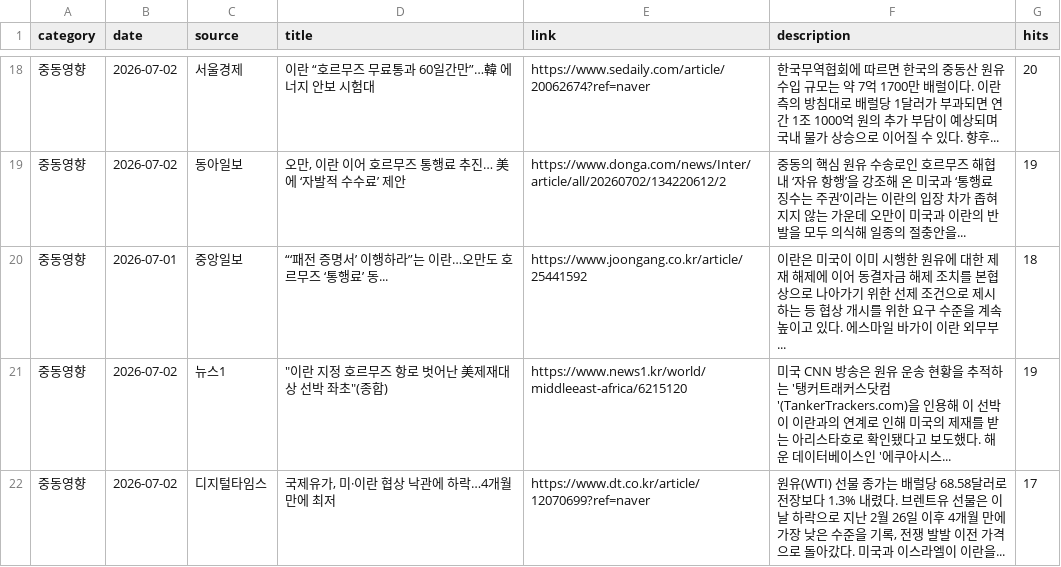
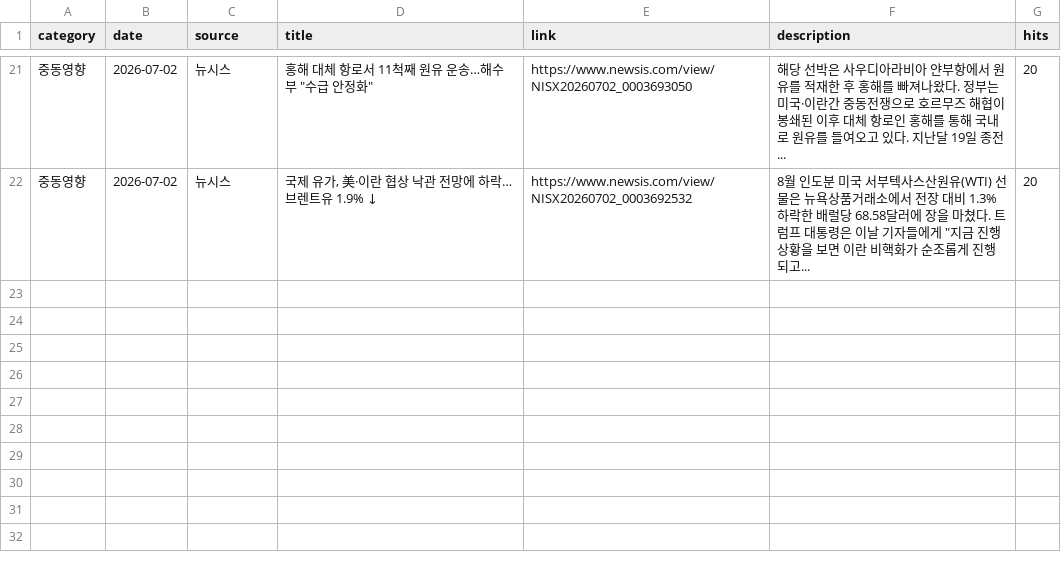
Before and after one commit to hdec-daily-news/oil-naphtha, a CSV file: oil_naphtha.csv, drawn as a sheet; only a part is shown, gaps mark what is left out; the diff covers the shown part only.

```diff
--- a/oil_naphtha.csv
+++ b/oil_naphtha.csv
@@ -18,5 +21,2 @@
-중동영향,2026-07-02,서울경제,이란 “호르무즈 무료통과 60일간만”…韓 에너지 안보 시험대,https://www.sedaily.com/article/20062674?ref=naver,한국무역협회에 따르면 한국의 중동산 원유 수입 규모는 약 7억 1700만 배럴이다. 이란 측의 방침대로 배럴당 1달러가 부과되면 연간 1조 1000억 원의 추가 부담이 예상되며 국내 물가 상승으로 이어질 수 있다. 향후... ,20
-중동영향,2026-07-02,동아일보,"오만, 이란 이어 호르무즈 통행료 추진… 美에 ‘자발적 수수료’ 제안",https://www.donga.com/news/Inter/article/all/20260702/134220612/2,중동의 핵심 원유 수송로인 호르무즈 해협 내 ‘자유 항행’을 강조해 온 미국과 ‘통행료 징수는 주권’이라는 이란의 입장 차가 좁혀지지 않는 가운데 오만이 미국과 이란의 반발을 모두 의식해 일종의 절충안을... ,19
-중동영향,2026-07-01,중앙일보,“‘패전 증명서’ 이행하라”는 이란…오만도 호르무즈 ‘통행료’ 동...,https://www.joongang.co.kr/article/25441592,이란은 미국이 이미 시행한 원유에 대한 제재 해제에 이어 동결자금 해제 조치를 본협상으로 나아가기 위한 선제 조건으로 제시하는 등 협상 개시를 위한 요구 수준을 계속 높이고 있다. 에스마일 바가이 이란 외무부... ,18
-중동영향,2026-07-02,뉴스1,"""이란 지정 호르무즈 항로 벗어난 美제재대상 선박 좌초""(종합)",https://www.news1.kr/world/middleeast-africa/6215120,미국 CNN 방송은 원유 운송 현황을 추적하는 '탱커트래커스닷컴'(TankerTrackers.com)을 인용해 이 선박이 이란과의 연계로 인해 미국의 제재를 받는 아리스타호로 확인됐다고 보도했다. 해운 데이터베이스인 '에쿠아시스... ,19
-중동영향,2026-07-02,디지털타임스,"국제유가, 미·이란 협상 낙관에 하락…4개월 만에 최저",https://www.dt.co.kr/article/12070699?ref=naver,"원유(WTI) 선물 종가는 배럴당 68.58달러로 전장보다 1.3% 내렸다. 브렌트유 선물은 이날 하락으로 지난 2월 26일 이후 4개월 만에 가장 낮은 수준을 기록, 전쟁 발발 이전 가격으로 돌아갔다. 미국과 이스라엘이 이란을... ",17
+중동영향,2026-07-02,뉴시스,"홍해 대체 항로서 11척째 원유 운송…해수부 ""수급 안정화""",https://www.newsis.com/view/NISX20260702_0003693050,해당 선박은 사우디아라비아 얀부항에서 원유를 적재한 후 홍해를 빠져나왔다. 정부는 미국·이란간 중동전쟁으로 호르무즈 해협이 봉쇄된 이후 대체 항로인 홍해를 통해 국내로 원유를 들여오고 있다. 지난달 19일 종전... ,20
+중동영향,2026-07-02,뉴시스,"국제 유가, 美·이란 협상 낙관 전망에 하락…브렌트유 1.9% ↓",https://www.newsis.com/view/NISX20260702_0003692532,"8월 인도분 미국 서부텍사스산원유(WTI) 선물은 뉴욕상품거래소에서 전장 대비 1.3% 하락한 배럴당 68.58달러에 장을 마쳤다. 트럼프 대통령은 이날 기자들에게 ""지금 진행 상황을 보면 이란 비핵화가 순조롭게 진행되고... ",20
```
Also changed, not shown: 9 added rows, 6 removed rows and 14 edited cells elsewhere in this file, 1 other file.
